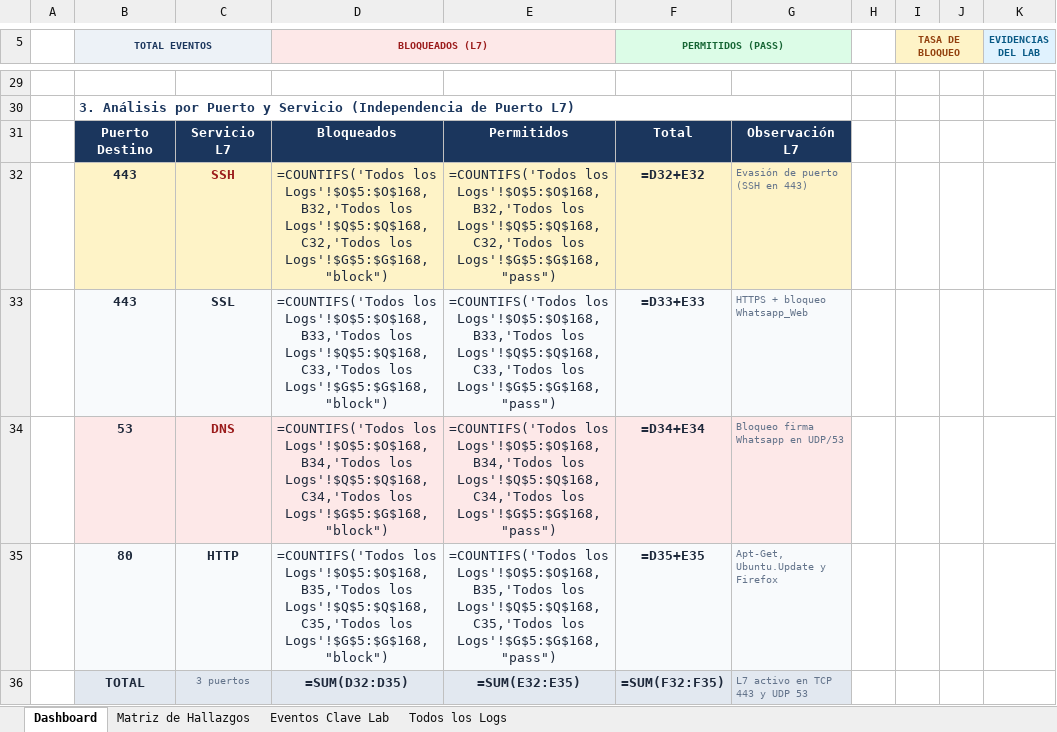
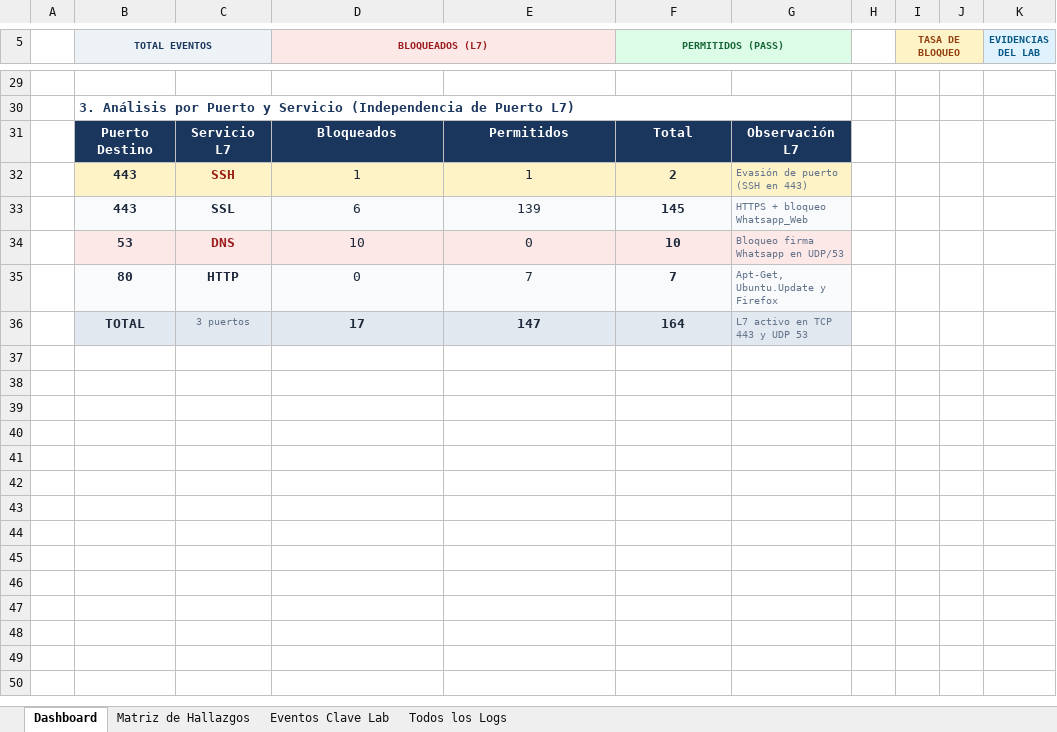
Before and after one commit to AGR1624/fortinet-security-labs, an Excel workbook: 02-application-control-base-signatures/reports/FortiGate_AppControl_Analisis_Logs_Lab02.xlsx, sheet Dashboard, drawn as a sheet; only a part is shown, gaps mark what is left out; values as stored, in another font and other column widths than the file's, no borders; formulas without a stored value are shown as written; charts and pictures not drawn; the diff covers the shown part only; the diff names each change by its address in the sheet, - before the commit and + after, or states it on an @@ line.

```diff
--- a/02-application-control-base-signatures/reports/FortiGate_AppControl_Analisis_Logs_Lab02.xlsx (sheet Dashboard)
+++ b/02-application-control-base-signatures/reports/FortiGate_AppControl_Analisis_Logs_Lab02.xlsx (sheet Dashboard)
-D32 (BLOQUEADOS (L7)): =COUNTIFS('Todos los Logs'!$O$5:$O$168,B32,'Todos los Logs'!$Q$5:$Q$168,C32,'Todos los Logs'!$G$5:$G$168,"block")
+D32 (BLOQUEADOS (L7)): 1
-E32: =COUNTIFS('Todos los Logs'!$O$5:$O$168,B32,'Todos los Logs'!$Q$5:$Q$168,C32,'Todos los Logs'!$G$5:$G$168,"pass")
+E32: 1
-F32 (PERMITIDOS (PASS)): =D32+E32
+F32 (PERMITIDOS (PASS)): 2
-D33 (BLOQUEADOS (L7)): =COUNTIFS('Todos los Logs'!$O$5:$O$168,B33,'Todos los Logs'!$Q$5:$Q$168,C33,'Todos los Logs'!$G$5:$G$168,"block")
+D33 (BLOQUEADOS (L7)): 6
-E33: =COUNTIFS('Todos los Logs'!$O$5:$O$168,B33,'Todos los Logs'!$Q$5:$Q$168,C33,'Todos los Logs'!$G$5:$G$168,"pass")
+E33: 139
-F33 (PERMITIDOS (PASS)): =D33+E33
+F33 (PERMITIDOS (PASS)): 145
-D34 (BLOQUEADOS (L7)): =COUNTIFS('Todos los Logs'!$O$5:$O$168,B34,'Todos los Logs'!$Q$5:$Q$168,C34,'Todos los Logs'!$G$5:$G$168,"block")
+D34 (BLOQUEADOS (L7)): 10
-E34: =COUNTIFS('Todos los Logs'!$O$5:$O$168,B34,'Todos los Logs'!$Q$5:$Q$168,C34,'Todos los Logs'!$G$5:$G$168,"pass")
+E34: 0
-F34 (PERMITIDOS (PASS)): =D34+E34
+F34 (PERMITIDOS (PASS)): 10
-D35 (BLOQUEADOS (L7)): =COUNTIFS('Todos los Logs'!$O$5:$O$168,B35,'Todos los Logs'!$Q$5:$Q$168,C35,'Todos los Logs'!$G$5:$G$168,"block")
+D35 (BLOQUEADOS (L7)): 0
-E35: =COUNTIFS('Todos los Logs'!$O$5:$O$168,B35,'Todos los Logs'!$Q$5:$Q$168,C35,'Todos los Logs'!$G$5:$G$168,"pass")
+E35: 7
-F35 (PERMITIDOS (PASS)): =D35+E35
+F35 (PERMITIDOS (PASS)): 7
-D36 (BLOQUEADOS (L7)): =SUM(D32:D35)
+D36 (BLOQUEADOS (L7)): 17
-E36: =SUM(E32:E35)
+E36: 147
-F36 (PERMITIDOS (PASS)): =SUM(F32:F35)
+F36 (PERMITIDOS (PASS)): 164
```
Also changed, not shown: 1 added row, 1 removed row and 60 edited cells elsewhere in this sheet, sheet Todos los Logs, sheet Eventos Clave Lab, sheet Matriz de Hallazgos, charts or pictures.
